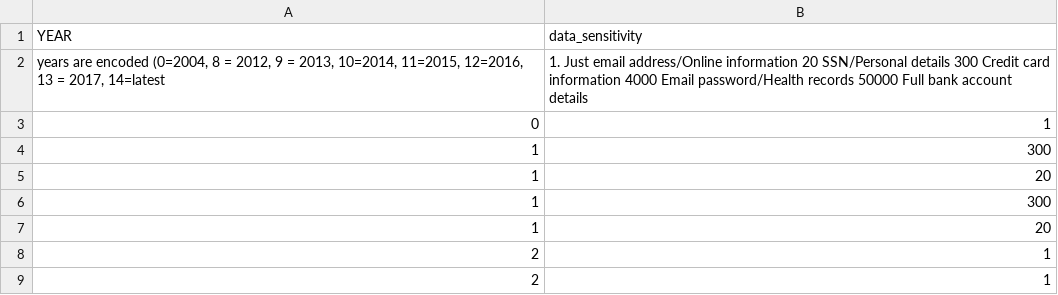
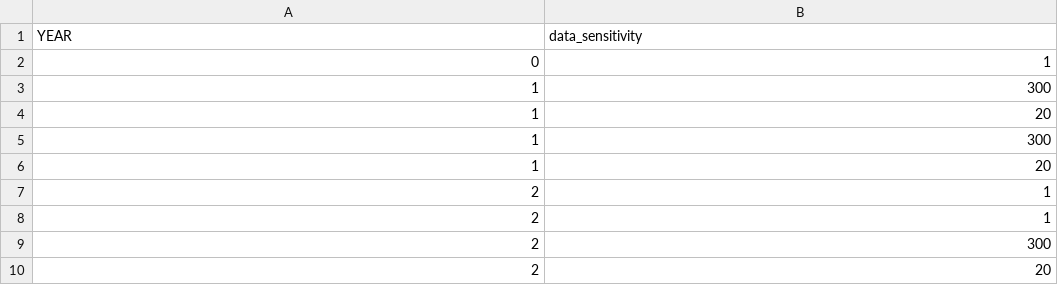
Before and after one commit to harprr/harprr.github.io, a CSV file: homework8/onlyyear.csv, drawn as a sheet; only a part is shown; the shorter side is filled out with more unchanged rows.

Commit message:
Add files via upload

```diff
--- a/homework8/onlyyear.csv
+++ b/homework8/onlyyear.csv
@@ -1,3 +1,2 @@
 YEAR,data_sensitivity
-"years are encoded (0=2004, 8 = 2012, 9 = 2013, 10=2014, 11=2015, 12=2016, 13 = 2017, 14=latest",1. Just email address/Online information 20 SSN/Personal details 300 Credit card information 4000 Email password/Health records 50000 Full bank account details
 0,1
```
